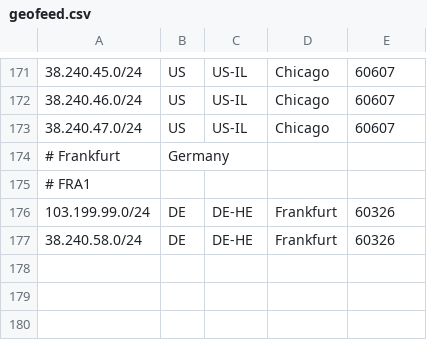
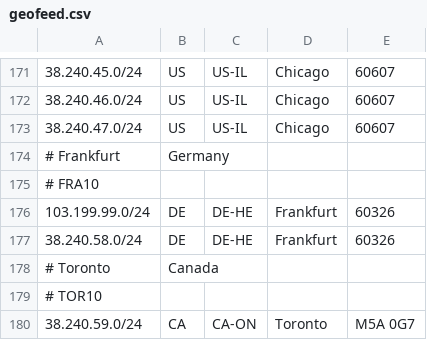
Before and after one commit to as931/geolocation, a CSV file: geofeed.csv, drawn as a sheet; only a part is shown, gaps mark what is left out.

Commit message:
Add Toronto (TOR10)

```diff
--- a/geofeed.csv
+++ b/geofeed.csv
@@ -174,4 +174,7 @@
 # Frankfurt, Germany
-# FRA1
+# FRA10
 103.199.99.0/24,DE,DE-HE,Frankfurt,60326
 38.240.58.0/24,DE,DE-HE,Frankfurt,60326
+# Toronto, Canada
+# TOR10
+38.240.59.0/24,CA,CA-ON,Toronto,M5A 0G7
```
Also changed, not shown: geofeed-google.csv, 1 other file.
